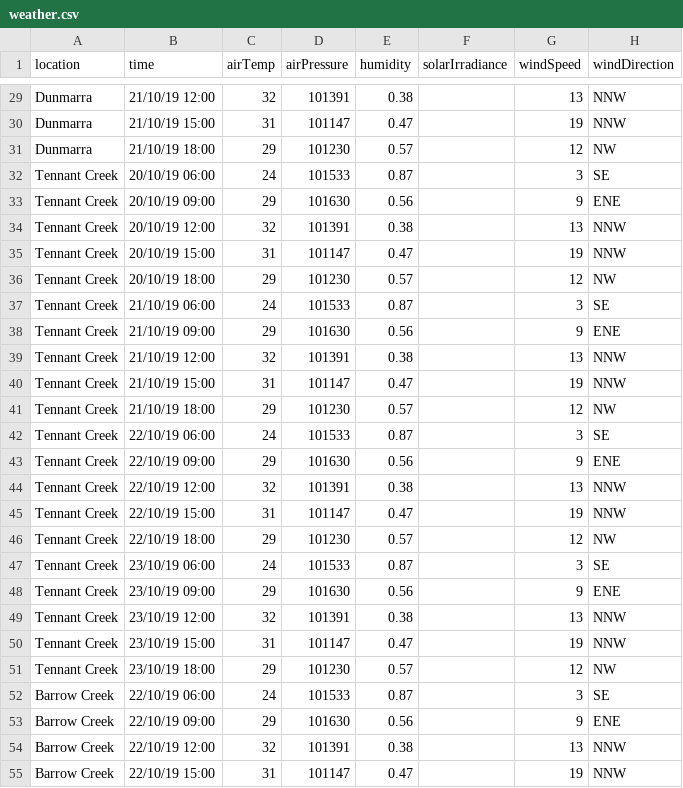
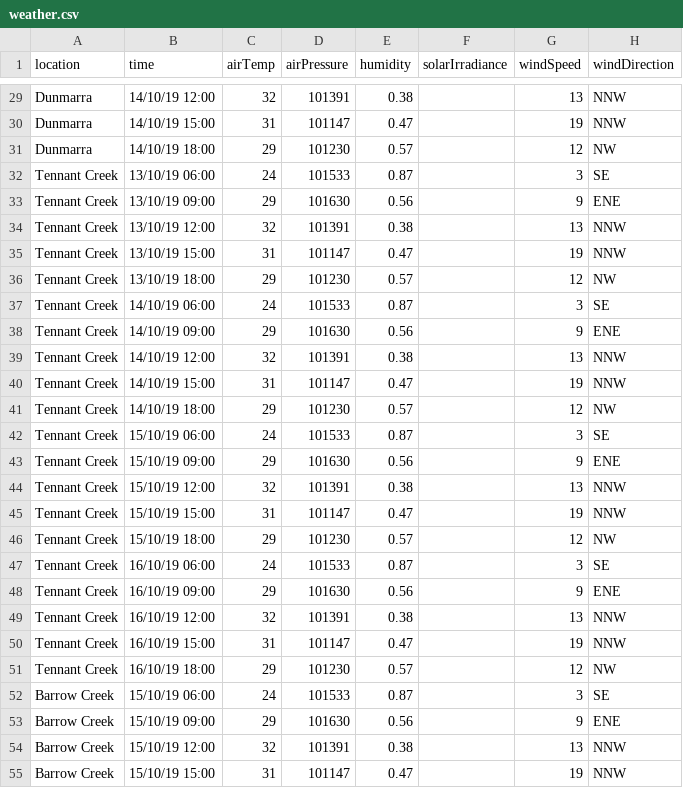
Before and after one commit to zl326/RaceSim, a CSV file: Weather/weather.csv, drawn as a sheet; only a part is shown, gaps mark what is left out; the diff covers the shown part only; the diff names each change by its address in the sheet, - before the commit and + after, or states it on an @@ line.

```diff
--- a/Weather/weather.csv
+++ b/Weather/weather.csv
-B29 (time): 21/10/19 12:00
+B29 (time): 14/10/19 12:00
-B30 (time): 21/10/19 15:00
+B30 (time): 14/10/19 15:00
-B31 (time): 21/10/19 18:00
+B31 (time): 14/10/19 18:00
-B32 (time): 20/10/19 06:00
+B32 (time): 13/10/19 06:00
-B33 (time): 20/10/19 09:00
+B33 (time): 13/10/19 09:00
-B34 (time): 20/10/19 12:00
+B34 (time): 13/10/19 12:00
-B35 (time): 20/10/19 15:00
+B35 (time): 13/10/19 15:00
-B36 (time): 20/10/19 18:00
+B36 (time): 13/10/19 18:00
-B37 (time): 21/10/19 06:00
+B37 (time): 14/10/19 06:00
-B38 (time): 21/10/19 09:00
+B38 (time): 14/10/19 09:00
-B39 (time): 21/10/19 12:00
+B39 (time): 14/10/19 12:00
-B40 (time): 21/10/19 15:00
+B40 (time): 14/10/19 15:00
-B41 (time): 21/10/19 18:00
+B41 (time): 14/10/19 18:00
-B42 (time): 22/10/19 06:00
+B42 (time): 15/10/19 06:00
-B43 (time): 22/10/19 09:00
+B43 (time): 15/10/19 09:00
-B44 (time): 22/10/19 12:00
+B44 (time): 15/10/19 12:00
-B45 (time): 22/10/19 15:00
+B45 (time): 15/10/19 15:00
-B46 (time): 22/10/19 18:00
+B46 (time): 15/10/19 18:00
-B47 (time): 23/10/19 06:00
+B47 (time): 16/10/19 06:00
-B48 (time): 23/10/19 09:00
+B48 (time): 16/10/19 09:00
-B49 (time): 23/10/19 12:00
+B49 (time): 16/10/19 12:00
-B50 (time): 23/10/19 15:00
+B50 (time): 16/10/19 15:00
-B51 (time): 23/10/19 18:00
+B51 (time): 16/10/19 18:00
-B52 (time): 22/10/19 06:00
+B52 (time): 15/10/19 06:00
-B53 (time): 22/10/19 09:00
+B53 (time): 15/10/19 09:00
-B54 (time): 22/10/19 12:00
+B54 (time): 15/10/19 12:00
-B55 (time): 22/10/19 15:00
+B55 (time): 15/10/19 15:00
```
Also changed, not shown: 103 edited cells elsewhere in this file, 5 other files.
